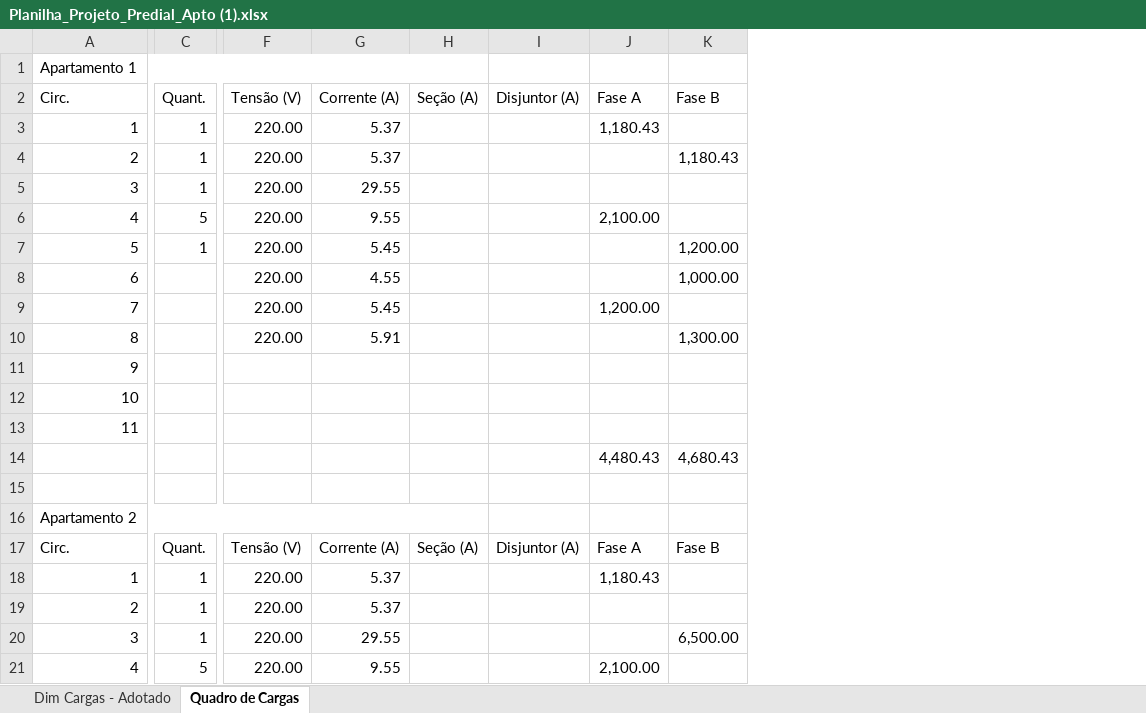
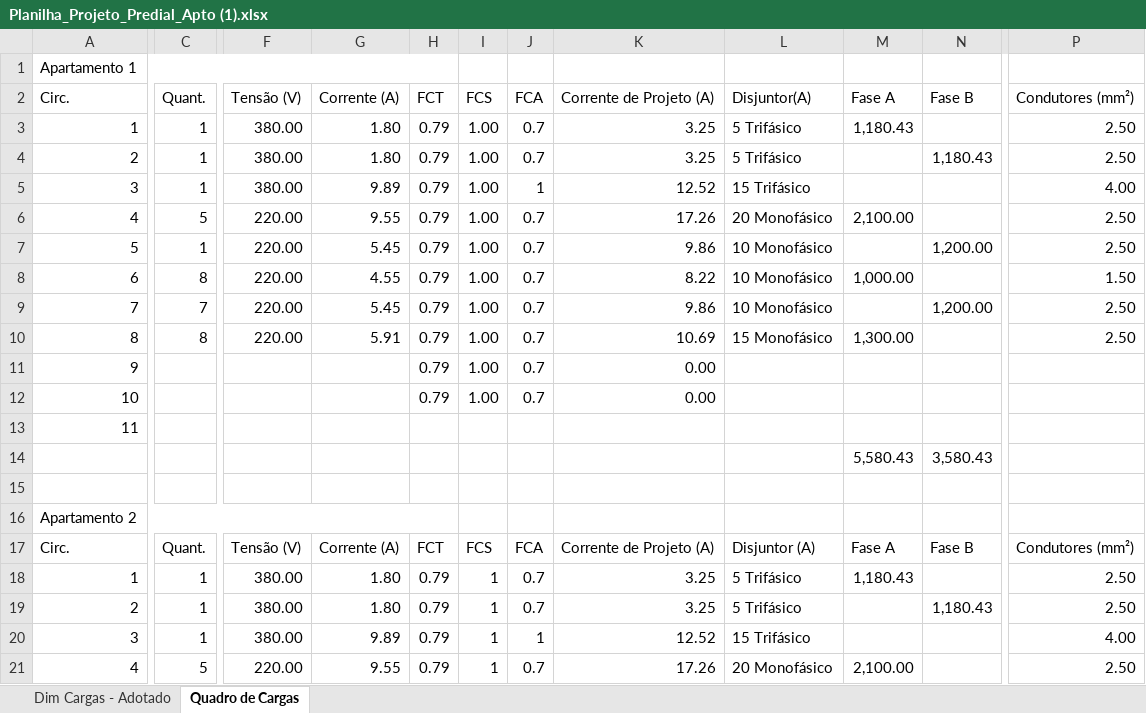
Before and after one commit to VictorSayoan/ProjetosEletricos, an Excel workbook: Projetos_Residenciais/Projeto_01/Planilha_Projeto_Predial_Apto (1).xlsx, sheet Quadro de Cargas, drawn as a sheet; only a part is shown, gaps mark what is left out; values as stored, in another font and other column widths than the file's, no cell formats; charts and pictures and table styles not drawn; removed rows and columns are numbered as before the commit, all else as after; the diff covers the shown part only; the diff names each change by its address in the sheet, - before the commit and + after, or states it on an @@ line.

```diff
--- a/Projetos_Residenciais/Projeto_01/Planilha_Projeto_Predial_Apto (1).xlsx (sheet Quadro de Cargas)
+++ b/Projetos_Residenciais/Projeto_01/Planilha_Projeto_Predial_Apto (1).xlsx (sheet Quadro de Cargas)
-column H (Seção (A)), row 17: Seção (A)
-column I (Disjuntor (A)), row 17: Disjuntor (A)
+column H (FCT), rows 3-21: 0.79 | 0.79 | 0.79 | 0.79 | 0.79 | 0.79 | 0.79 | 0.79 | 0.79 | 0.79 |  |  |  |  | FCT | 0.79 | 0.79 | 0.79 | 0.79
+column I (FCS), rows 3-21: 1.00 | 1.00 | 1.00 | 1.00 | 1.00 | 1.00 | 1.00 | 1.00 | 1.00 | 1.00 |  |  |  |  | FCS | 1 | 1 | 1 | 1
+column J (FCA), rows 3-21: 0.7 | 0.7 | 1 | 0.7 | 0.7 | 0.7 | 0.7 | 0.7 | 0.7 | 0.7 |  |  |  |  | FCA | 0.7 | 0.7 | 1 | 0.7
+column K (Corrente de Projeto (A)), rows 3-21: 3.25 | 3.25 | 12.52 | 17.26 | 9.86 | 8.22 | 9.86 | 10.69 | 0.00 | 0.00 |  |  |  |  | Corrente de Projeto (A) | 3.25 | 3.25 | 12.52 | 17.26
+column L (Disjuntor(A)), rows 3-21: 5 Trifásico | 5 Trifásico | 15 Trifásico | 20 Monofásico | 10 Monofásico | 10 Monofásico | 10 Monofásico | 15 Monofásico |  |  |  |  |  |  | Disjuntor (A) | 5 Trifásico | 5 Trifásico | 15 Trifásico | 20 Monofásico
+column P (Condutores (mm²)), rows 3-21: 2.50 | 2.50 | 4.00 | 2.50 | 2.50 | 1.50 | 2.50 | 2.50 |  |  |  |  |  |  | Condutores (mm²) | 2.50 | 2.50 | 4.00 | 2.50
-F3:F5 (Tensão (V)): 220.00
+F3:F5 (Tensão (V)): 380.00
-G3:G4 (Corrente (A)): 5.37
+G3:G4 (Corrente (A)): 1.80
-G5 (Corrente (A)): 29.55
+G5 (Corrente (A)): 9.89
-C8 (Quant.): (empty)
+C8 (Quant.): 8
-M8 (Fase A): (empty)
+M8 (Fase A): 1,000.00
-N8 (Fase B): 1,000.00
+N8 (Fase B): (empty)
-C9 (Quant.): (empty)
+C9 (Quant.): 7
-M9 (Fase A): 1,200.00
+M9 (Fase A): (empty)
-N9 (Fase B): (empty)
+N9 (Fase B): 1,200.00
-C10 (Quant.): (empty)
+C10 (Quant.): 8
-M10 (Fase A): (empty)
+M10 (Fase A): 1,300.00
-N10 (Fase B): 1,300.00
+N10 (Fase B): (empty)
-M14 (Fase A): 4,480.43
+M14 (Fase A): 5,580.43
-N14 (Fase B): 4,680.43
+N14 (Fase B): 3,580.43
-F18:F20 (Tensão (V)): 220.00
+F18:F20 (Tensão (V)): 380.00
-G18:G19 (Corrente (A)): 5.37
+G18:G19 (Corrente (A)): 1.80
-N19 (Fase B): (empty)
+N19 (Fase B): 1,180.43
-G20 (Corrente (A)): 29.55
+G20 (Corrente (A)): 9.89
-N20 (Fase B): 6,500.00
+N20 (Fase B): (empty)
```
Also changed, not shown: 1 added row, 1 removed row and 23 edited cells elsewhere in this sheet, cell formats, formulas that keep their value, charts or pictures, 2 other files.
